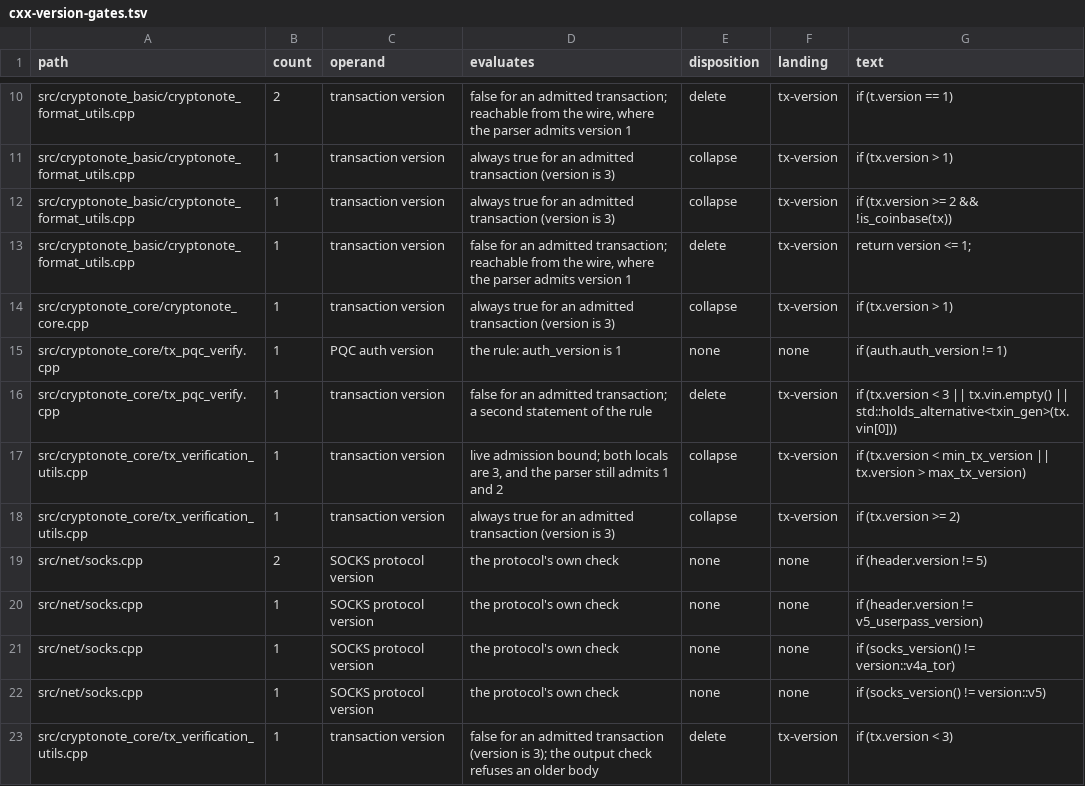
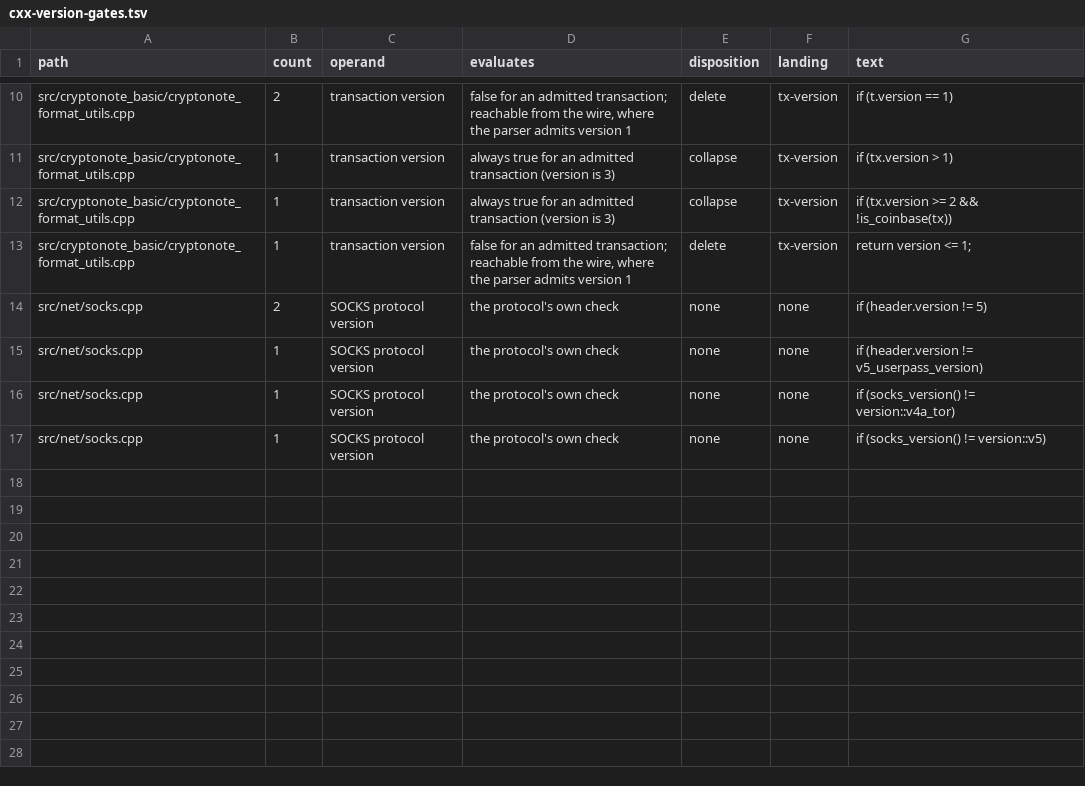
Before and after one commit to Shekyl-Foundation/shekyl-core, a TSV file: docs/ci/cxx-version-gates.tsv, drawn as a sheet; only a part is shown, gaps mark what is left out; the diff names each change by its address in the sheet, - before the commit and + after, or states it on an @@ line.

Commit message:
docs: re-anchor citations into the deleted C++ files
Eighteen live-document citations named lines in files this change
deletes; each now states the era and the Rust owner.
cxx-version-gates.tsv loses the six rows whose gates left with their
files.

```diff
--- a/docs/ci/cxx-version-gates.tsv
+++ b/docs/ci/cxx-version-gates.tsv
-row 14: src/cryptonote_core/cryptonote_core.cpp | 1 | transaction version | always true for an admitted transaction (version is 3) | collapse | tx-version | if (tx.version > 1)
-row 15: src/cryptonote_core/tx_pqc_verify.cpp | 1 | PQC auth version | the rule: auth_version is 1 | none | none | if (auth.auth_version != 1)
-row 16: src/cryptonote_core/tx_pqc_verify.cpp | 1 | transaction version | false for an admitted transaction; a second statement of the rule | delete | tx-version | if (tx.version < 3 || tx.vin.empty() || std::holds_alternative<txin_gen>(tx.vin[0]))
-row 17: src/cryptonote_core/tx_verification_utils.cpp | 1 | transaction version | live admission bound; both locals are 3, and the parser still admits 1 and 2 | collapse | tx-version | if (tx.version < min_tx_version || tx.version > max_tx_version)
-row 18: src/cryptonote_core/tx_verification_utils.cpp | 1 | transaction version | always true for an admitted transaction (version is 3) | collapse | tx-version | if (tx.version >= 2)
-row 23: src/cryptonote_core/tx_verification_utils.cpp | 1 | transaction version | false for an admitted transaction (version is 3); the output check refuses an older body | delete | tx-version | if (tx.version < 3)
```
Also changed, not shown: 13 other files.
